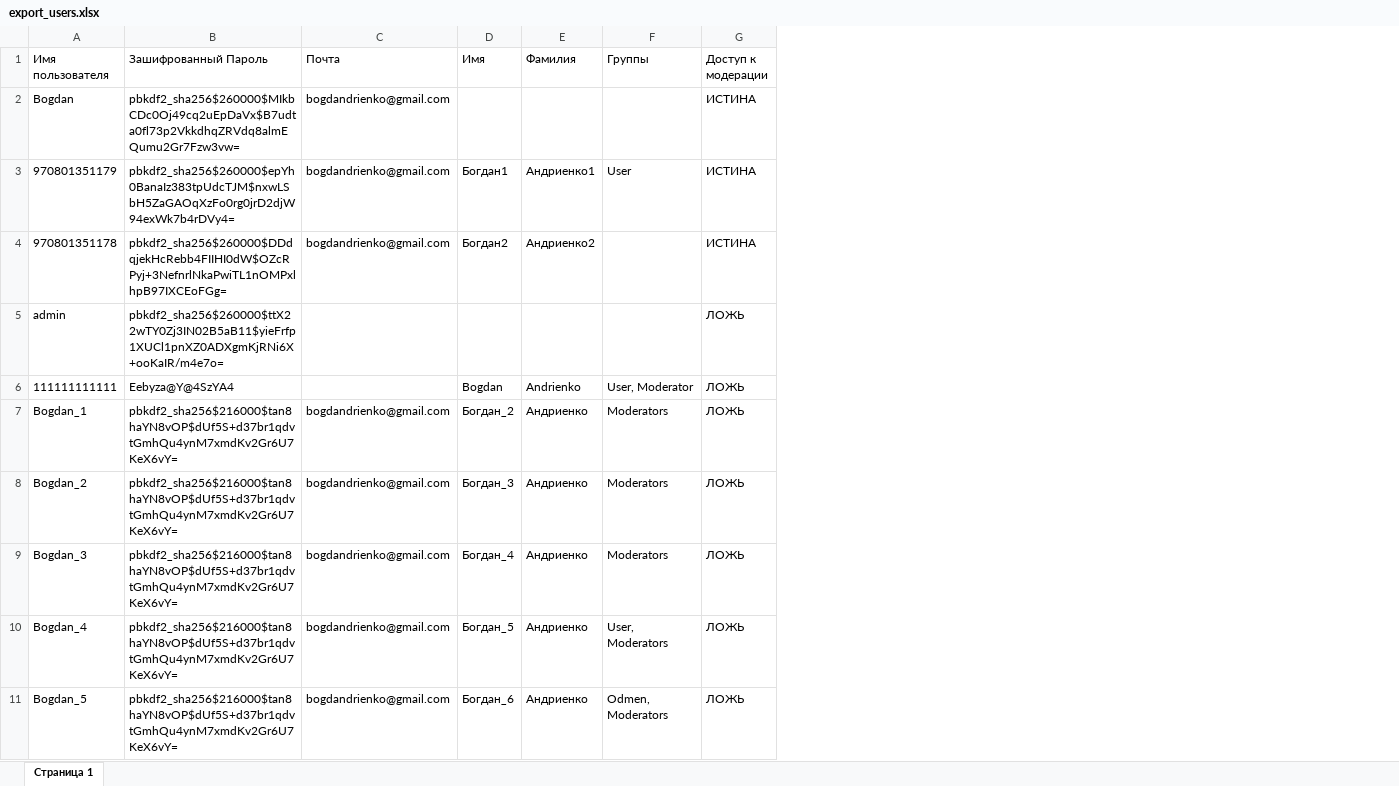
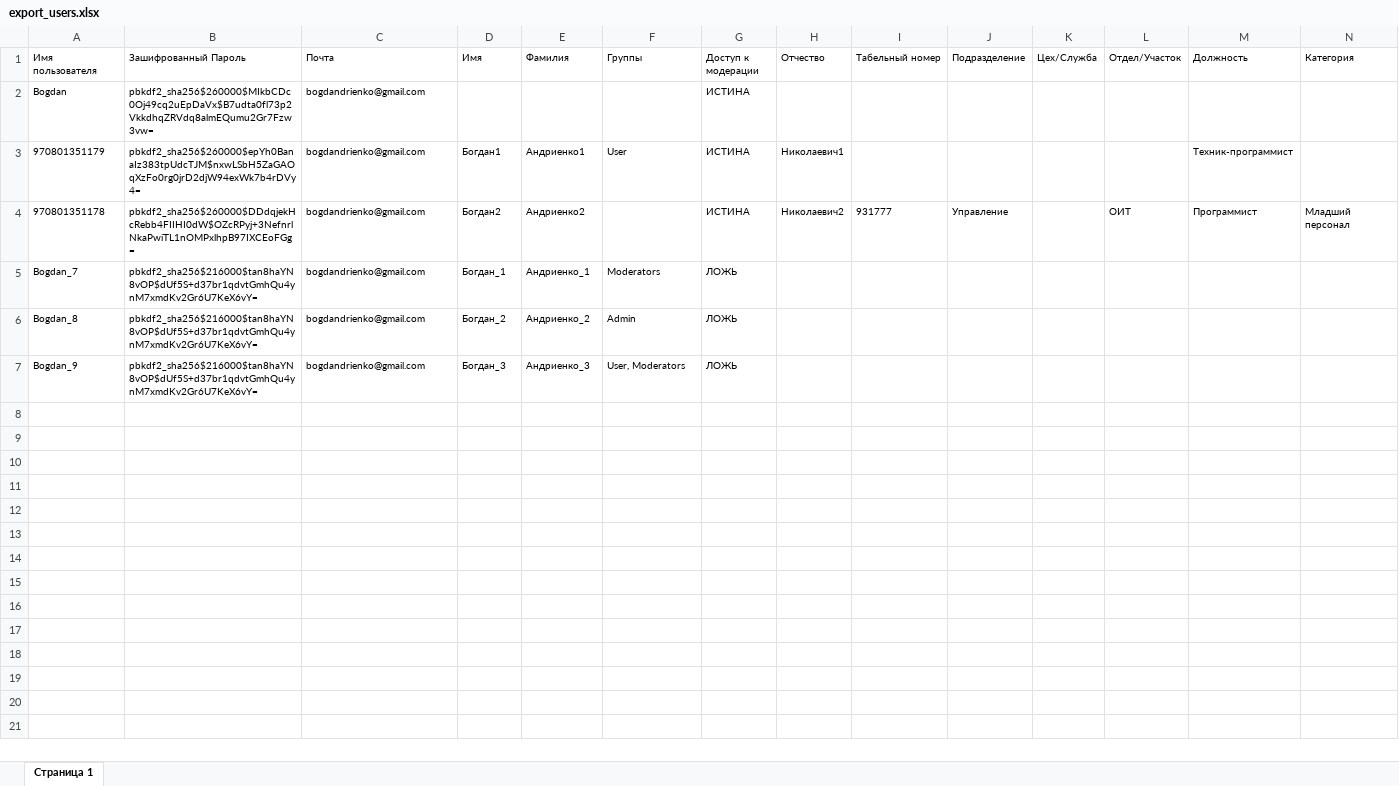
Before and after one commit to bogdandrienko/python-jsx-smart-pmp-app, an Excel workbook: web-platform_11_21_dev/static/media/data/account/export_users.xlsx, sheet Страница 1, drawn as a sheet; values as stored, in another font and other column widths than the file's, no borders; removed rows and columns are numbered as before the commit, all else as after; the diff names each change by its address in the sheet, - before the commit and + after, or states it on an @@ line.

```diff
--- a/web-platform_11_21_dev/static/media/data/account/export_users.xlsx (sheet Страница 1)
+++ b/web-platform_11_21_dev/static/media/data/account/export_users.xlsx (sheet Страница 1)
+column H (Отчество), rows 3-4: Николаевич1 | Николаевич2
+column I (Табельный номер), row 4: 931777
+column J (Подразделение), row 4: Управление
+column K (Цех/Служба), empty
+column L (Отдел/Участок), row 4: ОИТ
+column M (Должность), rows 3-4: Техник-программист | Программист
+column N (Категория), row 4: Младший персонал
@@ A1:G1 text size: smaller @@
@@ A2:C2 text size: smaller @@
@@ G2 text size: smaller @@
@@ A3:G3 text size: smaller @@
@@ A4:E4 text size: smaller @@
@@ G4 text size: smaller @@
-row 5: admin | pbkdf2_sha256$260000$ttX22wTY0Zj3IN02B5aB11$yieFrfp1XUCl1pnXZ0ADXgmKjRNi6X+ooKaIR/m4e7o= |  |  |  |  | ЛОЖЬ
-row 6: 111111111111 | Eebyza@Y@4SzYA4 |  | Bogdan | Andrienko | User, Moderator | ЛОЖЬ
-A5 (Имя пользователя): Bogdan_1
+A5 (Имя пользователя): Bogdan_7
@@ A5:G6 text size: smaller @@
-D5 (Имя): Богдан_2
+D5 (Имя): Богдан_1
-E5 (Фамилия): Андриенко
+E5 (Фамилия): Андриенко_1
-A6 (Имя пользователя): Bogdan_2
+A6 (Имя пользователя): Bogdan_8
-D6 (Имя): Богдан_3
+D6 (Имя): Богдан_2
-E6 (Фамилия): Андриенко
+E6 (Фамилия): Андриенко_2
-F6 (Группы): Moderators
+F6 (Группы): Admin
-row 9: Bogdan_3 | pbkdf2_sha256$216000$tan8haYN8vOP$dUf5S+d37br1qdvtGmhQu4ynM7xmdKv2Gr6U7KeX6vY= | bogdandrienko@gmail.com | Богдан_4 | Андриенко | Moderators | ЛОЖЬ
-A7 (Имя пользователя): Bogdan_4
+A7 (Имя пользователя): Bogdan_9
@@ A7:G7 text size: smaller @@
-D7 (Имя): Богдан_5
+D7 (Имя): Богдан_3
-E7 (Фамилия): Андриенко
+E7 (Фамилия): Андриенко_3
-row 11: Bogdan_5 | pbkdf2_sha256$216000$tan8haYN8vOP$dUf5S+d37br1qdvtGmhQu4ynM7xmdKv2Gr6U7KeX6vY= | bogdandrienko@gmail.com | Богдан_6 | Андриенко | Odmen, Moderators | ЛОЖЬ
```
Also changed, not shown: web-platform_11_21_dev/static/media/data/account/create_users.xlsx, web-platform_11_21_dev/static/media/data/account/generate_passwords.xlsx, 9 other files.
